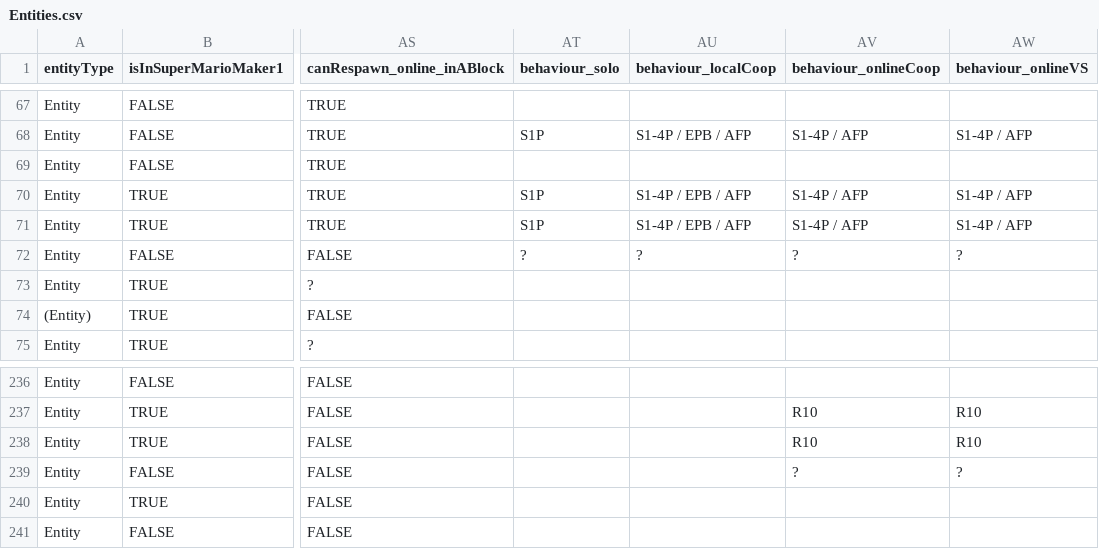
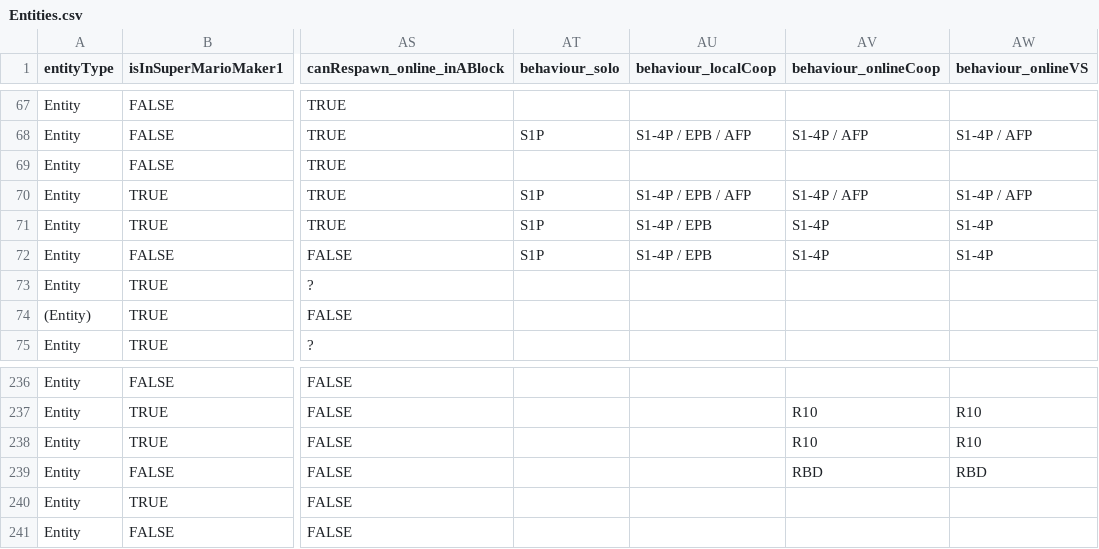
Before and after one commit to joooKiwi/smm-encyclopedia, a CSV file: src/resources/Entities.csv, drawn as a sheet; only a part is shown, gaps mark what is left out; the diff names each change by its address in the sheet, - before the commit and + after, or states it on an @@ line.

Commit message:
Change to the template builders to be 2 separate files instead (TemplateBuilder.ts & TemplateBuilderWithName.ts) Addition of the entity behaviour. They are not yet implemented in the entity, but will be eventually (when the properties are more complete).

```diff
--- a/src/resources/Entities.csv
+++ b/src/resources/Entities.csv
-AU71 (behaviour_localCoop): S1-4P / EPB / AFP
+AU71 (behaviour_localCoop): S1-4P / EPB
-AV71 (behaviour_onlineCoop): S1-4P / AFP
+AV71 (behaviour_onlineCoop): S1-4P
-AW71 (behaviour_onlineVS): S1-4P / AFP
+AW71 (behaviour_onlineVS): S1-4P
-AT72 (behaviour_solo): ?
+AT72 (behaviour_solo): S1P
-AU72 (behaviour_localCoop): ?
+AU72 (behaviour_localCoop): S1-4P / EPB
-AV72 (behaviour_onlineCoop): ?
+AV72 (behaviour_onlineCoop): S1-4P
-AW72 (behaviour_onlineVS): ?
+AW72 (behaviour_onlineVS): S1-4P
-AV239 (behaviour_onlineCoop): ?
+AV239 (behaviour_onlineCoop): RBD
-AW239 (behaviour_onlineVS): ?
+AW239 (behaviour_onlineVS): RBD
```
Also changed, not shown: 24 other files.
